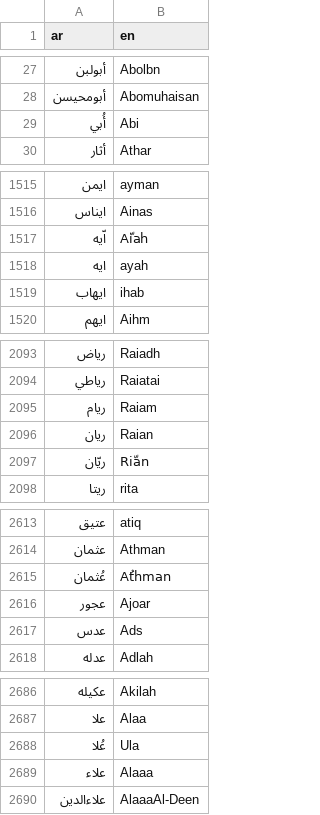
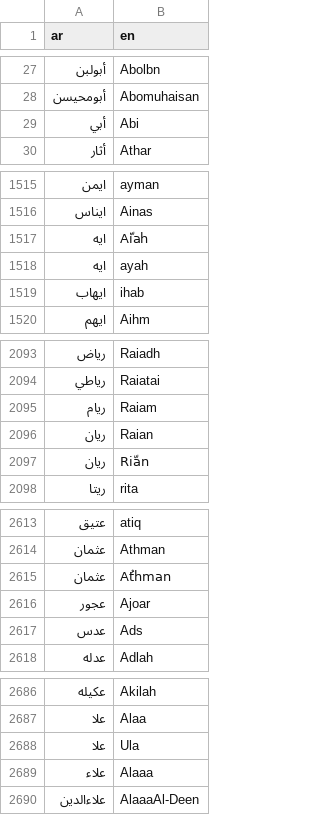
Before and after one commit to TechForPalestine/palestine-datasets, a CSV file: scripts/data/common/killed-in-gaza/data/dict_ar_en.csv, drawn as a sheet; only a part is shown, gaps mark what is left out; the diff covers the shown part only.

Commit message:
update sort script to rewrite w/ normalized arabic

```diff
--- a/scripts/data/common/killed-in-gaza/data/dict_ar_en.csv
+++ b/scripts/data/common/killed-in-gaza/data/dict_ar_en.csv
@@ -28,3 +28,3 @@ ar,en
 أبومحيسن,Abomuhaisan
-أُبي,Abi
+أبي,Abi
 أثار,Athar
@@ -1516,3 +1516,3 @@ ar,en
 ايناس,Ainas
-اّيه,Aّiah
+ايه,Aّiah
 ايه,ayah
@@ -2096,3 +2096,3 @@ ar,en
 ريان,Raian
-ريّان,Riّan
+ريان,Riّan
 ريتا,rita
@@ -2614,3 +2614,3 @@ ar,en
 عثمان,Athman
-عُثمان,Aُthman
+عثمان,Aُthman
 عجور,Ajoar
@@ -2687,3 +2687,3 @@ ar,en
 علا,Alaa
-عُلا,Ula
+علا,Ula
 علاء,Alaaa
```
Also changed, not shown: 2 edited cells elsewhere in this file, 1 other file.
